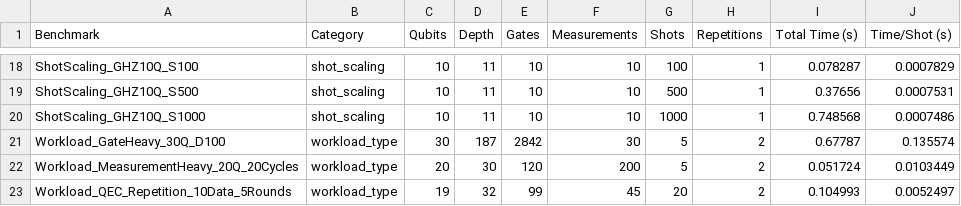
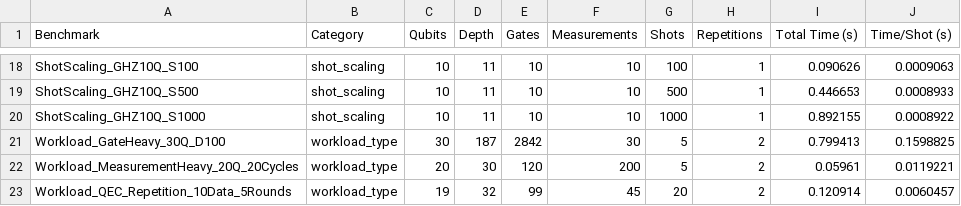
Before and after one commit to tejas-nama/adaptive-quantum-runtime-scheduler, a CSV file: results/benchmark_results.csv, drawn as a sheet; only a part is shown, gaps mark what is left out; the diff covers the shown part only; the diff names each change by its address in the sheet, - before the commit and + after, or states it on an @@ line.

```diff
--- a/results/benchmark_results.csv
+++ b/results/benchmark_results.csv
-I18 (Total Time (s)): 0.078287
+I18 (Total Time (s)): 0.090626
-J18 (Time/Shot (s)): 0.0007829
+J18 (Time/Shot (s)): 0.0009063
-I19 (Total Time (s)): 0.37656
+I19 (Total Time (s)): 0.446653
-J19 (Time/Shot (s)): 0.0007531
+J19 (Time/Shot (s)): 0.0008933
-I20 (Total Time (s)): 0.748568
+I20 (Total Time (s)): 0.892155
-J20 (Time/Shot (s)): 0.0007486
+J20 (Time/Shot (s)): 0.0008922
-I21 (Total Time (s)): 0.67787
+I21 (Total Time (s)): 0.799413
-J21 (Time/Shot (s)): 0.135574
+J21 (Time/Shot (s)): 0.1598825
-I22 (Total Time (s)): 0.051724
+I22 (Total Time (s)): 0.05961
-J22 (Time/Shot (s)): 0.0103449
+J22 (Time/Shot (s)): 0.0119221
-I23 (Total Time (s)): 0.104993
+I23 (Total Time (s)): 0.120914
-J23 (Time/Shot (s)): 0.0052497
+J23 (Time/Shot (s)): 0.0060457
```
Also changed, not shown: 32 edited cells elsewhere in this file, 6 other files.
